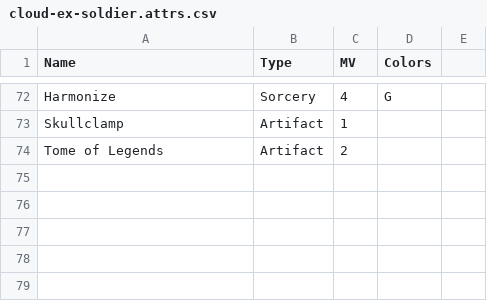
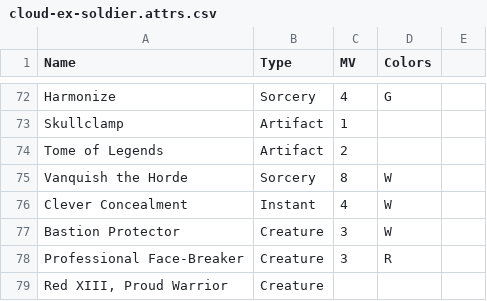
Before and after one commit to bmfrench89/MTGDeckBuilder, a CSV file: data/decks/cloud-ex-soldier.attrs.csv, drawn as a sheet; only a part is shown, gaps mark what is left out; the diff names each change by its address in the sheet, - before the commit and + after, or states it on an @@ line.

```diff
--- a/data/decks/cloud-ex-soldier.attrs.csv
+++ b/data/decks/cloud-ex-soldier.attrs.csv
+row 75: Vanquish the Horde | Sorcery | 8 | W
+row 76: Clever Concealment | Instant | 4 | W
+row 77: Bastion Protector | Creature | 3 | W
+row 78: Professional Face-Breaker | Creature | 3 | R
+row 79: Red XIII, Proud Warrior | Creature
```
Also changed, not shown: data/decks/cosmic-spider-man.attrs.csv, 9 other files.
